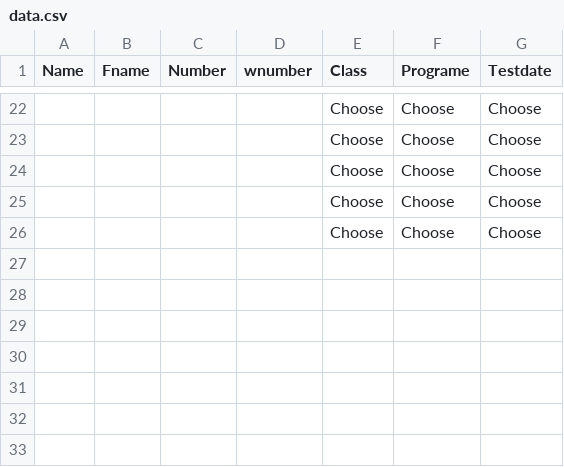
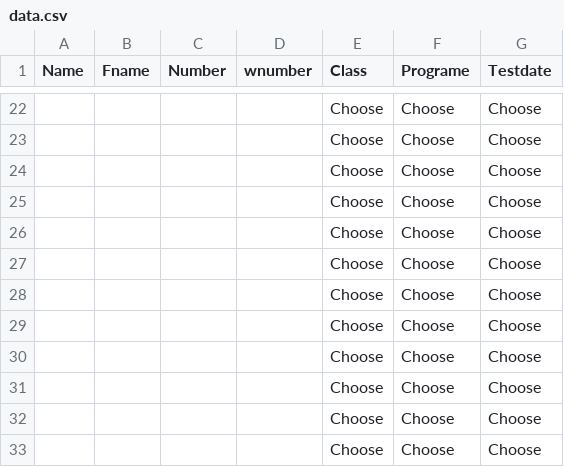
Before and after one commit to Badboyyyyy/vyas, a CSV file: form/data.csv, drawn as a sheet; only a part is shown, gaps mark what is left out; the diff names each change by its address in the sheet, - before the commit and + after, or states it on an @@ line.

```diff
--- a/form/data.csv
+++ b/form/data.csv
+row 27:  |  |  |  | Choose | Choose | Choose
+row 28:  |  |  |  | Choose | Choose | Choose
+row 29:  |  |  |  | Choose | Choose | Choose
+row 30:  |  |  |  | Choose | Choose | Choose
+row 31:  |  |  |  | Choose | Choose | Choose
+row 32:  |  |  |  | Choose | Choose | Choose
+row 33:  |  |  |  | Choose | Choose | Choose
```
Also changed, not shown: 2 other files.
